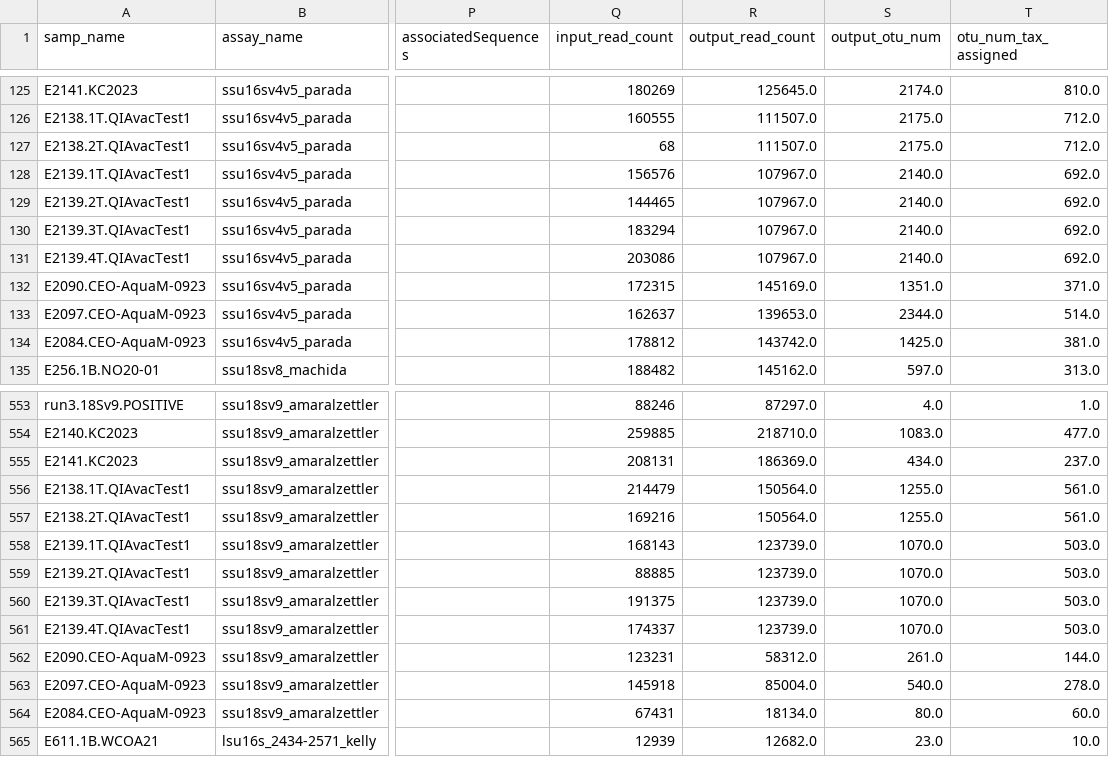
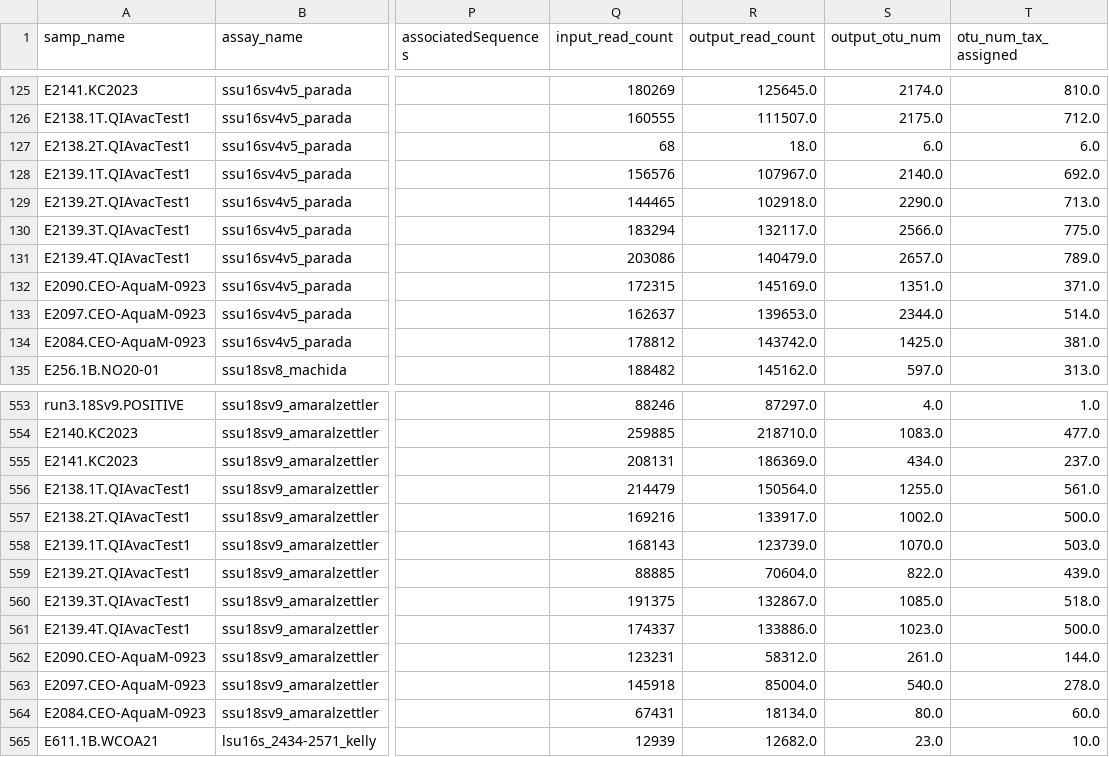
Before and after one commit to NOAA-PMEL/FAIRe-Mapping, a CSV file: runs/run3/data/run3_faire.csv, drawn as a sheet; only a part is shown, gaps mark what is left out; the diff covers the shown part only; the diff names each change by its address in the sheet, - before the commit and + after, or states it on an @@ line.

```diff
--- a/runs/run3/data/run3_faire.csv
+++ b/runs/run3/data/run3_faire.csv
-R127 (output_read_count): 111507.0
+R127 (output_read_count): 18.0
-S127 (output_otu_num): 2175.0
+S127 (output_otu_num): 6.0
-T127 (otu_num_tax_assigned): 712.0
+T127 (otu_num_tax_assigned): 6.0
-R129 (output_read_count): 107967.0
+R129 (output_read_count): 102918.0
-S129 (output_otu_num): 2140.0
+S129 (output_otu_num): 2290.0
-T129 (otu_num_tax_assigned): 692.0
+T129 (otu_num_tax_assigned): 713.0
-R130 (output_read_count): 107967.0
+R130 (output_read_count): 132117.0
-S130 (output_otu_num): 2140.0
+S130 (output_otu_num): 2566.0
-T130 (otu_num_tax_assigned): 692.0
+T130 (otu_num_tax_assigned): 775.0
-R131 (output_read_count): 107967.0
+R131 (output_read_count): 140479.0
-S131 (output_otu_num): 2140.0
+S131 (output_otu_num): 2657.0
-T131 (otu_num_tax_assigned): 692.0
+T131 (otu_num_tax_assigned): 789.0
-R557 (output_read_count): 150564.0
+R557 (output_read_count): 133917.0
-S557 (output_otu_num): 1255.0
+S557 (output_otu_num): 1002.0
-T557 (otu_num_tax_assigned): 561.0
+T557 (otu_num_tax_assigned): 500.0
-R559 (output_read_count): 123739.0
+R559 (output_read_count): 70604.0
-S559 (output_otu_num): 1070.0
+S559 (output_otu_num): 822.0
-T559 (otu_num_tax_assigned): 503.0
+T559 (otu_num_tax_assigned): 439.0
-R560 (output_read_count): 123739.0
+R560 (output_read_count): 132867.0
-S560 (output_otu_num): 1070.0
+S560 (output_otu_num): 1085.0
-T560 (otu_num_tax_assigned): 503.0
+T560 (otu_num_tax_assigned): 518.0
-R561 (output_read_count): 123739.0
+R561 (output_read_count): 133886.0
-S561 (output_otu_num): 1070.0
+S561 (output_otu_num): 1023.0
-T561 (otu_num_tax_assigned): 503.0
+T561 (otu_num_tax_assigned): 500.0
```
Also changed, not shown: 36 edited cells elsewhere in this file, 6 other files.
